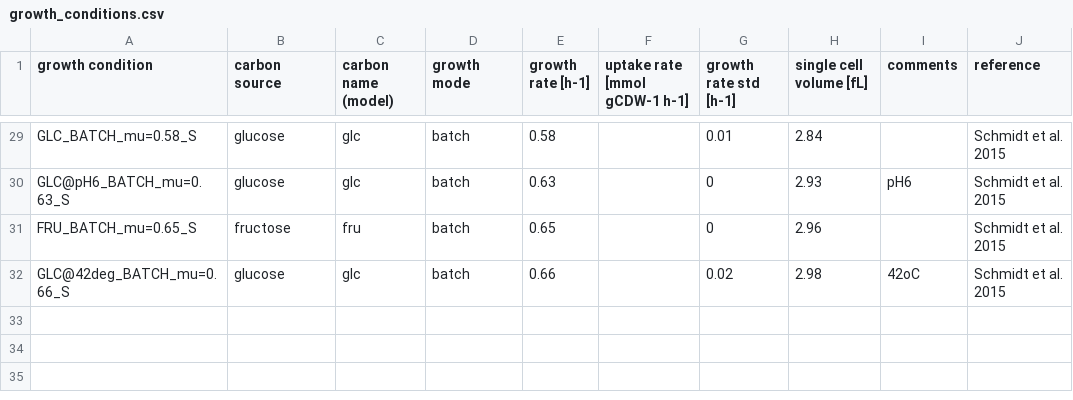
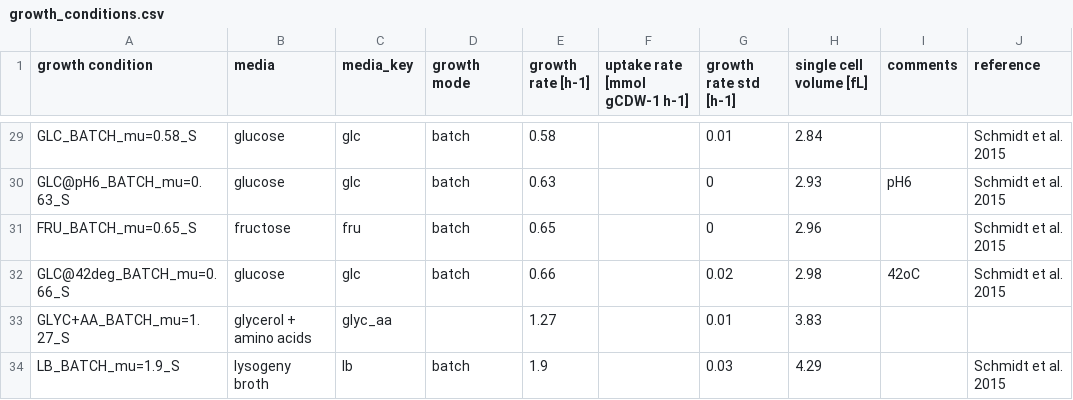
Before and after one commit to dandanvidi/kvivo_max, a CSV file: data/growth_conditions.csv, drawn as a sheet; only a part is shown, gaps mark what is left out; the diff names each change by its address in the sheet, - before the commit and + after, or states it on an @@ line.

Commit message:
growth rate dependant saturation of enzymes

```diff
--- a/data/growth_conditions.csv
+++ b/data/growth_conditions.csv
-B1: carbon source
+B1: media
-C1: carbon name (model)
+C1: media_key
+row 33: GLYC+AA_BATCH_mu=1.27_S | glycerol + amino acids | glyc_aa |  | 1.27 |  | 0.01 | 3.83
+row 34: LB_BATCH_mu=1.9_S | lysogeny broth | lb | batch | 1.9 |  | 0.03 | 4.29 |  | Schmidt et al. 2015
```
Also changed, not shown: 11 other files.
